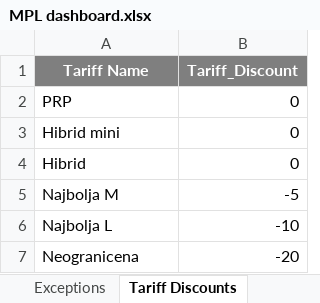
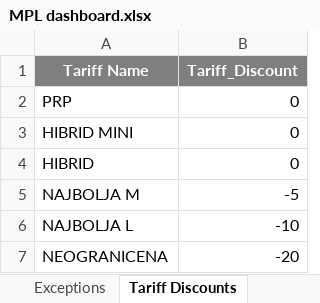
Before and after one commit to dptenessa/MPL, an Excel workbook: MPL dashboard.xlsx, sheet Tariff Discounts, drawn as a sheet; values as stored, in another font and other column widths than the file's, no borders; table styles not drawn; the diff names each change by its address in the sheet, - before the commit and + after, or states it on an @@ line.

```diff
--- a/MPL dashboard.xlsx (sheet Tariff Discounts)
+++ b/MPL dashboard.xlsx (sheet Tariff Discounts)
-A3 (Tariff Name): Hibrid mini
+A3 (Tariff Name): HIBRID MINI
-A4 (Tariff Name): Hibrid
+A4 (Tariff Name): HIBRID
-A5 (Tariff Name): Najbolja M
+A5 (Tariff Name): NAJBOLJA M
-A6 (Tariff Name): Najbolja L
+A6 (Tariff Name): NAJBOLJA L
-A7 (Tariff Name): Neogranicena
+A7 (Tariff Name): NEOGRANICENA
```
Also changed, not shown: sheet Phones, sheet Exceptions, sheet Finance Discounts, sheet Channel Discounts, Recommended prices.xlsx.
